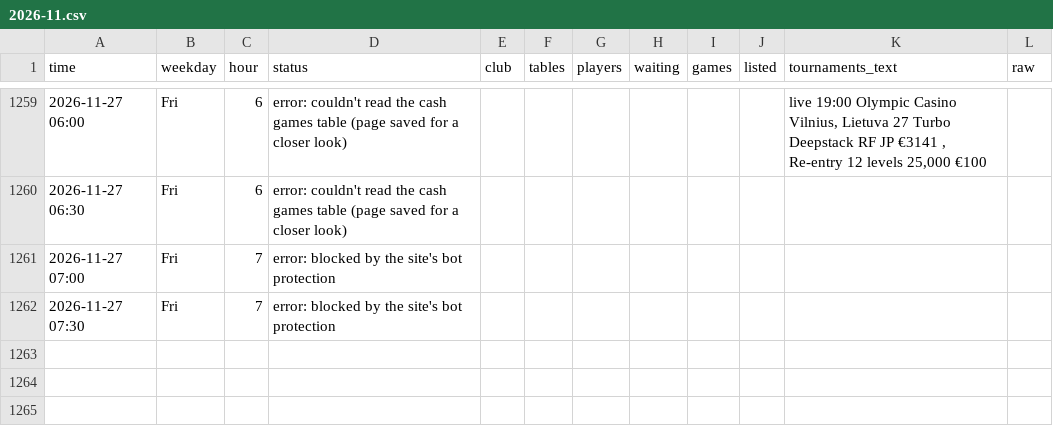
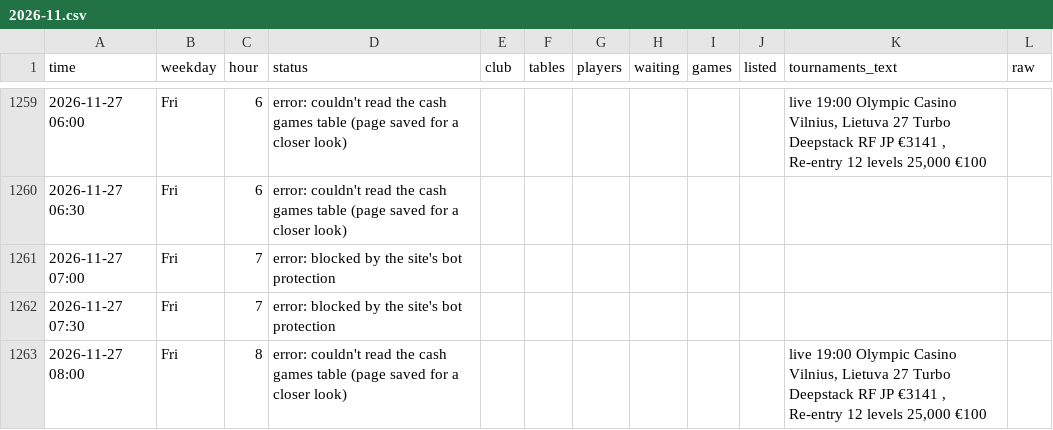
Before and after one commit to legendtoss/kings-tracker, a CSV file: data/olympic-vilnius/2026-11.csv, drawn as a sheet; only a part is shown, gaps mark what is left out; the diff names each change by its address in the sheet, - before the commit and + after, or states it on an @@ line.

```diff
--- a/data/olympic-vilnius/2026-11.csv
+++ b/data/olympic-vilnius/2026-11.csv
+row 1263: 2026-11-27 08:00 | Fri | 8 | error: couldn't read the cash games table (page saved for a closer look) |  |  |  |  |  |  | live 19:00 Olympic Casino Vilnius, Lietuva 27 Turbo Deepstack RF JP €3141 , Re-entry 12 levels 25,000 €100
```
Also changed, not shown: data/cardcasino/2026-11.csv, data/grandcasinoas/2026-11.csv, 14 other files.
